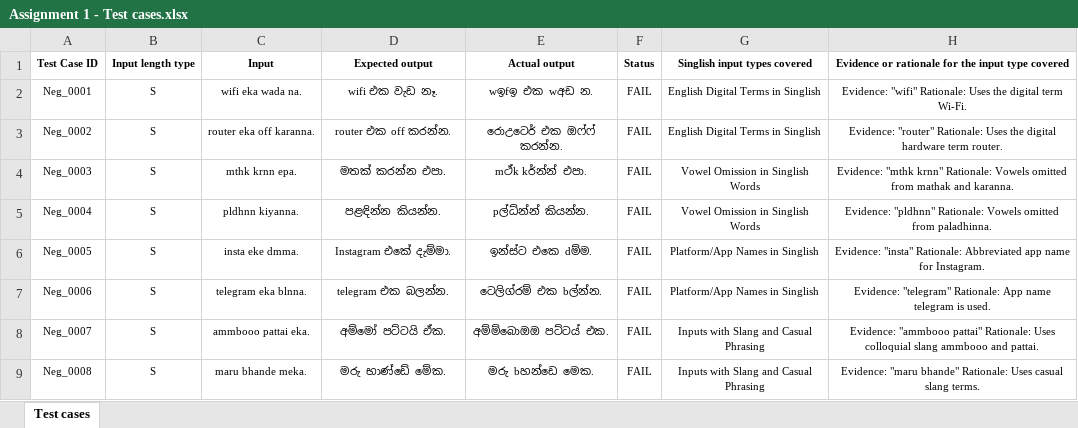
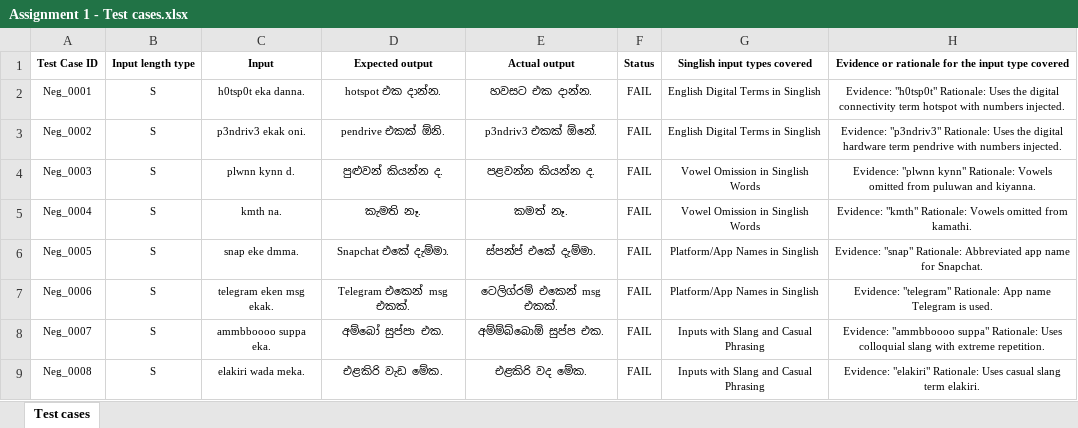
Before and after one commit to Ravindu-Dev/ITPM_Assignment_1_Final, an Excel workbook: Assignment 1 - Test cases.xlsx, sheet Test cases, drawn as a sheet; only a part is shown; values as stored, in another font and other column widths than the file's, no borders; the diff covers the shown part only; the diff names each change by its address in the sheet, - before the commit and + after, or states it on an @@ line.

```diff
--- a/Assignment 1 - Test cases.xlsx (sheet Test cases)
+++ b/Assignment 1 - Test cases.xlsx (sheet Test cases)
-C2 (Input): wifi eka wada na.
+C2 (Input): h0tsp0t eka danna.
-D2 (Expected output): wifi එක වැඩ නෑ.
+D2 (Expected output): hotspot එක දාන්න.
-E2 (Actual output): wඉfඉ එක wඅඩ න.
+E2 (Actual output): හවසට එක දාන්න.
-H2: Evidence: "wifi" Rationale: Uses the digital term Wi-Fi.
+H2: Evidence: "h0tsp0t" Rationale: Uses the digital connectivity term hotspot with numbers injected.
-C3 (Input): router eka off karanna.
+C3 (Input): p3ndriv3 ekak oni.
-D3 (Expected output): router එක off කරන්න.
+D3 (Expected output): pendrive එකක් ඕනි.
-E3 (Actual output): රොඋටෙර් එක ඔෆ්ෆ් කරන්න.
+E3 (Actual output): p3ndriv3 එකක් ඕනේ.
-H3: Evidence: "router" Rationale: Uses the digital hardware term router.
+H3: Evidence: "p3ndriv3" Rationale: Uses the digital hardware term pendrive with numbers injected.
-C4 (Input): mthk krnn epa.
+C4 (Input): plwnn kynn d.
-D4 (Expected output): මතක් කරන්න එපා.
+D4 (Expected output): පුළුවන් කියන්න ද.
-E4 (Actual output): mථ්k kර්න්න් එපා.
+E4 (Actual output): පළවන්න කියන්න ද.
-H4: Evidence: "mthk krnn" Rationale: Vowels omitted from mathak and karanna.
+H4: Evidence: "plwnn kynn" Rationale: Vowels omitted from puluwan and kiyanna.
-C5 (Input): pldhnn kiyanna.
+C5 (Input): kmth na.
-D5 (Expected output): පළඳින්න කියන්න.
+D5 (Expected output): කැමති නෑ.
-E5 (Actual output): pල්ධ්න්න් කියන්න.
+E5 (Actual output): කමත් නෑ.
-H5: Evidence: "pldhnn" Rationale: Vowels omitted from paladhinna.
+H5: Evidence: "kmth" Rationale: Vowels omitted from kamathi.
-C6 (Input): insta eke dmma.
+C6 (Input): snap eke dmma.
-D6 (Expected output): Instagram එකේ දැම්මා.
+D6 (Expected output): Snapchat එකේ දැම්මා.
-E6 (Actual output): ඉන්ස්ට එකෙ dම්ම.
+E6 (Actual output): ස්පන්ප් එකේ දැම්මා.
-H6: Evidence: "insta" Rationale: Abbreviated app name for Instagram.
+H6: Evidence: "snap" Rationale: Abbreviated app name for Snapchat.
-C7 (Input): telegram eka blnna.
+C7 (Input): telegram eken msg ekak.
-D7 (Expected output): telegram එක බලන්න.
+D7 (Expected output): Telegram එකෙන් msg එකක්.
-E7 (Actual output): ටෙලිග්රම් එක bල්න්න.
+E7 (Actual output): ටෙලිග්රම් එකෙන් msg එකක්.
-H7: …App name telegram is used.
+H7: …App name Telegram is used.
-C8 (Input): ammbooo pattai eka.
+C8 (Input): ammbboooo suppa eka.
-D8 (Expected output): අම්මෝ පට්ටයි ඒක.
+D8 (Expected output): අම්බෝ සුප්පා එක.
-E8 (Actual output): අම්ම්බොඔඔ පට්ටය් එක.
+E8 (Actual output): අම්ම්බ්බොඕ සුප්ප එක.
-H8: Evidence: "ammbooo pattai" Rationale: Uses colloquial slang ammbooo and pattai.
+H8: Evidence: "ammbboooo suppa" Rationale: Uses colloquial slang with extreme repetition.
-C9 (Input): maru bhande meka.
+C9 (Input): elakiri wada meka.
-D9 (Expected output): මරු භාණ්ඩේ මේක.
+D9 (Expected output): එළකිරි වැඩ මේක.
-E9 (Actual output): මරු bහන්ඩෙ මෙක.
+E9 (Actual output): එළකිරි වද මේක.
-H9: Evidence: "maru bhande" Rationale: Uses casual slang terms.
+H9: Evidence: "elakiri" Rationale: Uses casual slang term elakiri.
```
Also changed, not shown: 168 edited cells and cell formats elsewhere in this sheet, 4 other files.
